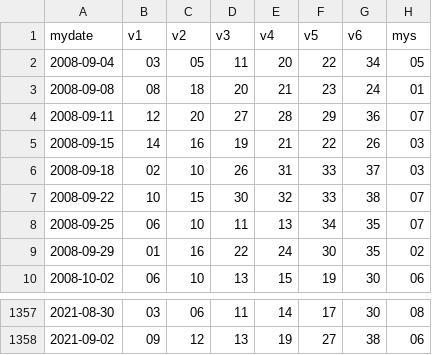
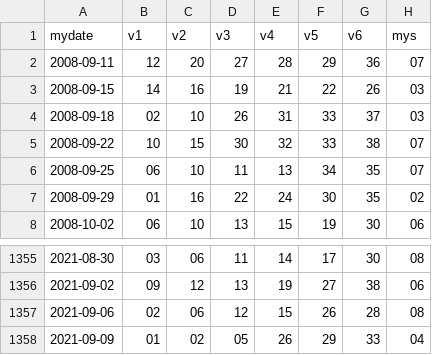
Before and after one commit to peterlovejin/peterlovejin.github.io, a CSV file: lot.csv, drawn as a sheet; only a part is shown, gaps mark what is left out; removed rows and columns are numbered as before the commit, all else as after; the diff names each change by its address in the sheet, - before the commit and + after, or states it on an @@ line.

```diff
--- a/lot.csv
+++ b/lot.csv
-row 2: 2008-09-04 | 03 | 05 | 11 | 20 | 22 | 34 | 05
-row 3: 2008-09-08 | 08 | 18 | 20 | 21 | 23 | 24 | 01
+row 1357: 2021-09-06 | 02 | 06 | 12 | 15 | 26 | 28 | 08
+row 1358: 2021-09-09 | 01 | 02 | 05 | 26 | 29 | 33 | 04
```
Also changed, not shown: biglot.csv, lot539.csv, 50 other files.
